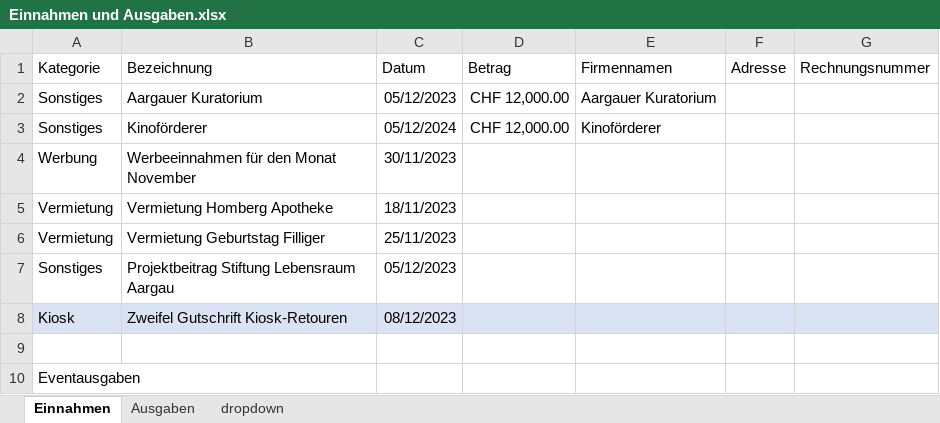
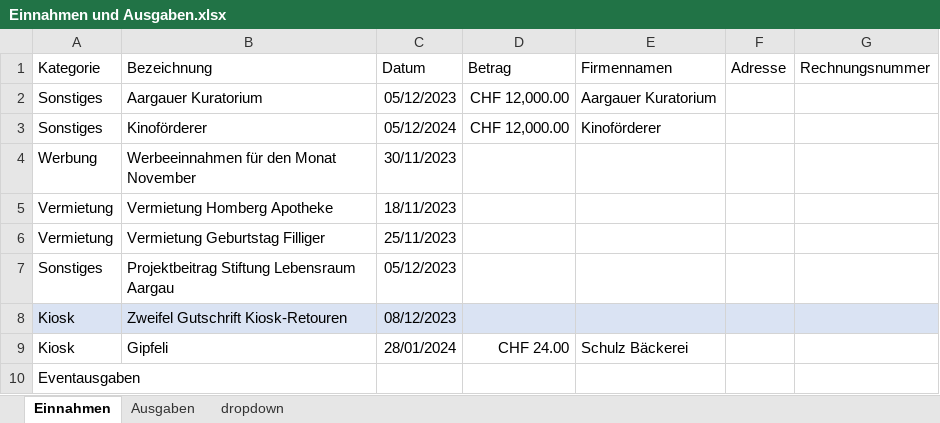
Before and after one commit to slvwagner/Kinoklub, an Excel workbook: Input/Einnahmen und Ausgaben.xlsx, sheet Einnahmen, drawn as a sheet; values as stored, in another font and other column widths than the file's, no borders; table styles not drawn; the diff names each change by its address in the sheet, - before the commit and + after, or states it on an @@ line.

Commit message:
Neuer Eintrag 28.01.24 Gipfeli

```diff
--- a/Input/Einnahmen und Ausgaben.xlsx (sheet Einnahmen)
+++ b/Input/Einnahmen und Ausgaben.xlsx (sheet Einnahmen)
-row 9: (empty)
+row 9: Kiosk | Gipfeli | 28/01/2024 | CHF 24.00 | Schulz Bäckerei
```
Also changed, not shown: Input/Spezialpreisekiosk.xlsx.
